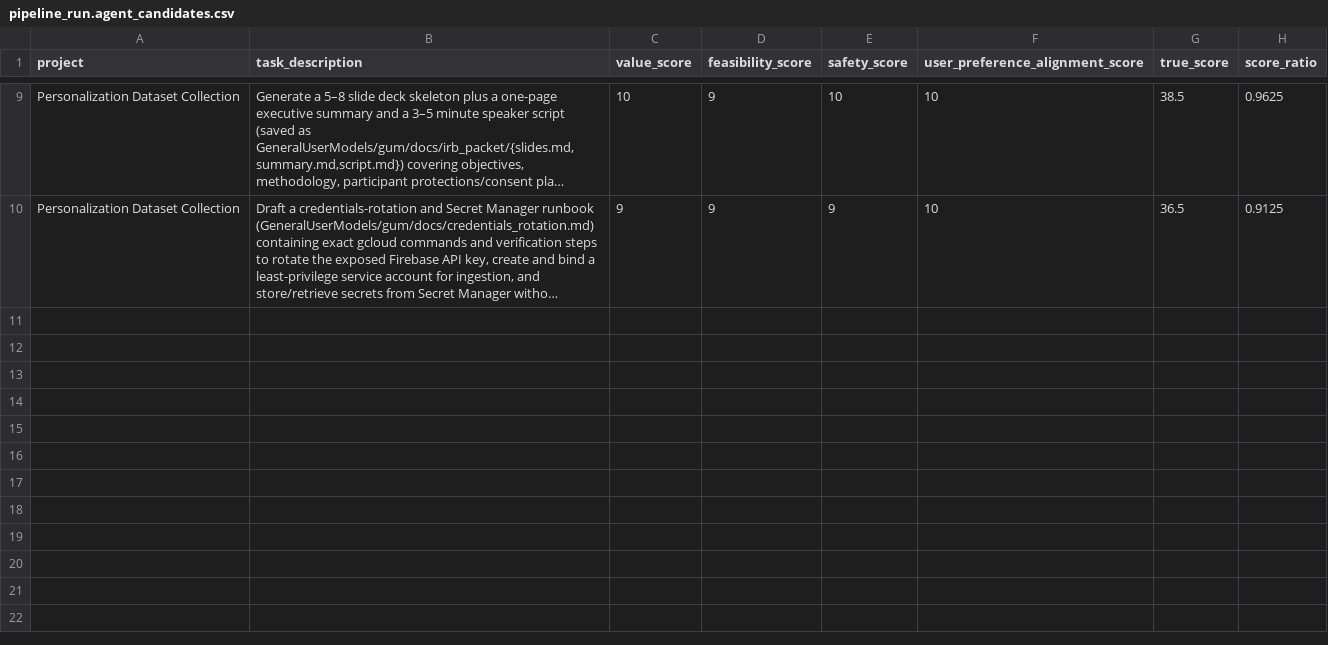
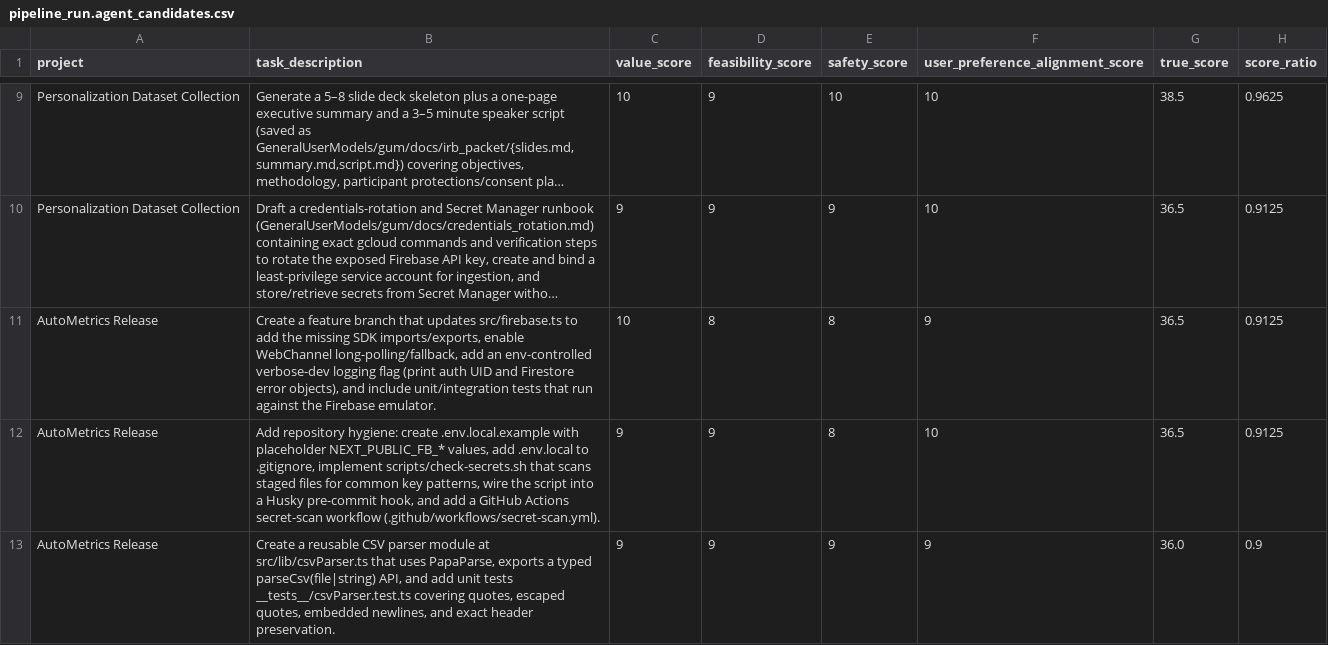
Before and after one commit to dorazhao99/modelgardens-agents, a CSV file: dev/survey/pipeline_run.agent_candidates.csv, drawn as a sheet; only a part is shown, gaps mark what is left out; long unchanged cells end in …; the diff names each change by its address in the sheet, - before the commit and + after, or states it on an @@ line.

```diff
--- a/dev/survey/pipeline_run.agent_candidates.csv
+++ b/dev/survey/pipeline_run.agent_candidates.csv
+row 11: AutoMetrics Release | Create a feature branch that updates src/firebase.ts to add the missing SDK imports/exports, enable WebChannel long-polling/fallback, add an env-controlled verbose-dev logging flag (print auth UID and Firestore error objects), and include unit/integration tests that run against the Firebase emulator. | 10 | 8 | 8 | 9 | 36.5 | 0.9125
+row 12: AutoMetrics Release | Add repository hygiene: create .env.local.example with placeholder NEXT_PUBLIC_FB_* values, add .env.local to .gitignore, implement scripts/check-secrets.sh that scans staged files for common key patterns, wire the script into a Husky pre-commit hook, and add a GitHub Actions secret-scan workflow (.github/workflows/secret-scan.yml). | 9 | 9 | 8 | 10 | 36.5 | 0.9125
+row 13: AutoMetrics Release | Create a reusable CSV parser module at src/lib/csvParser.ts that uses PapaParse, exports a typed parseCsv(file|string) API, and add unit tests __tests__/csvParser.test.ts covering quotes, escaped quotes, embedded newlines, and exact header preservation. | 9 | 9 | 9 | 9 | 36.0 | 0.9
```
Also changed, not shown: 26 other files.
